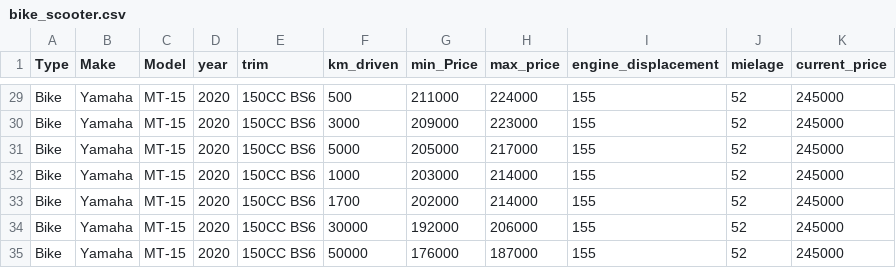
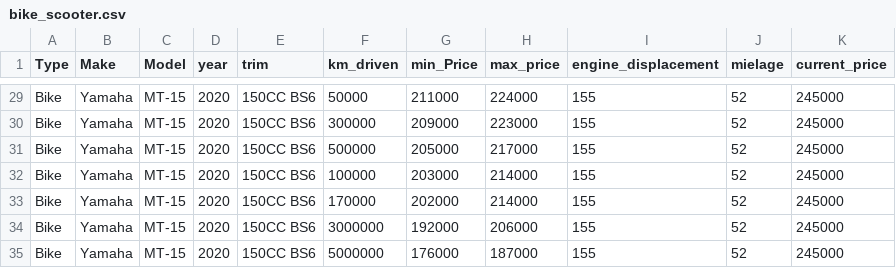
Before and after one commit to Aashis2055/auction-app, a CSV file: datas/bike_scooter.csv, drawn as a sheet; only a part is shown, gaps mark what is left out; the diff covers the shown part only; the diff names each change by its address in the sheet, - before the commit and + after, or states it on an @@ line.

```diff
--- a/datas/bike_scooter.csv
+++ b/datas/bike_scooter.csv
-F29 (km_driven): 500
+F29 (km_driven): 50000
-F30 (km_driven): 3000
+F30 (km_driven): 300000
-F31 (km_driven): 5000
+F31 (km_driven): 500000
-F32 (km_driven): 1000
+F32 (km_driven): 100000
-F33 (km_driven): 1700
+F33 (km_driven): 170000
-F34 (km_driven): 30000
+F34 (km_driven): 3000000
-F35 (km_driven): 50000
+F35 (km_driven): 5000000
```
Also changed, not shown: 28 edited cells elsewhere in this file, datas/cars-data.csv, 37 other files.
